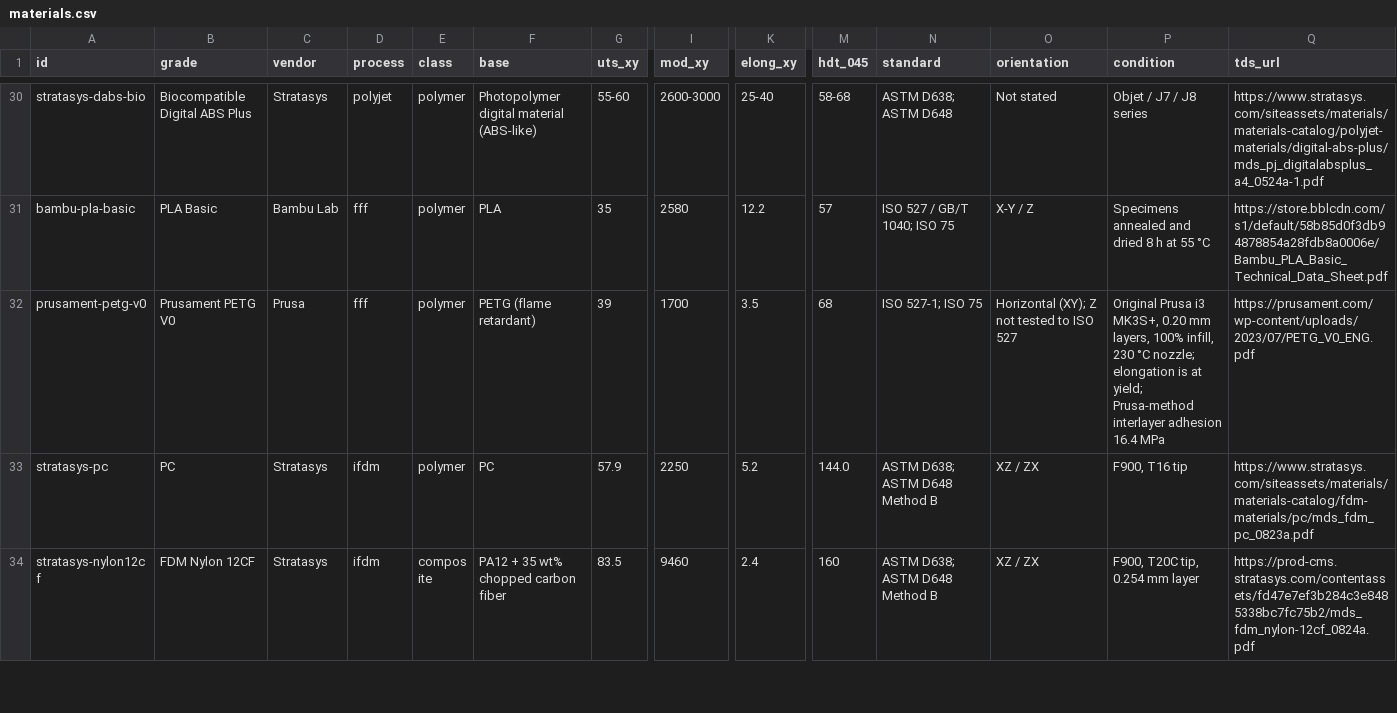
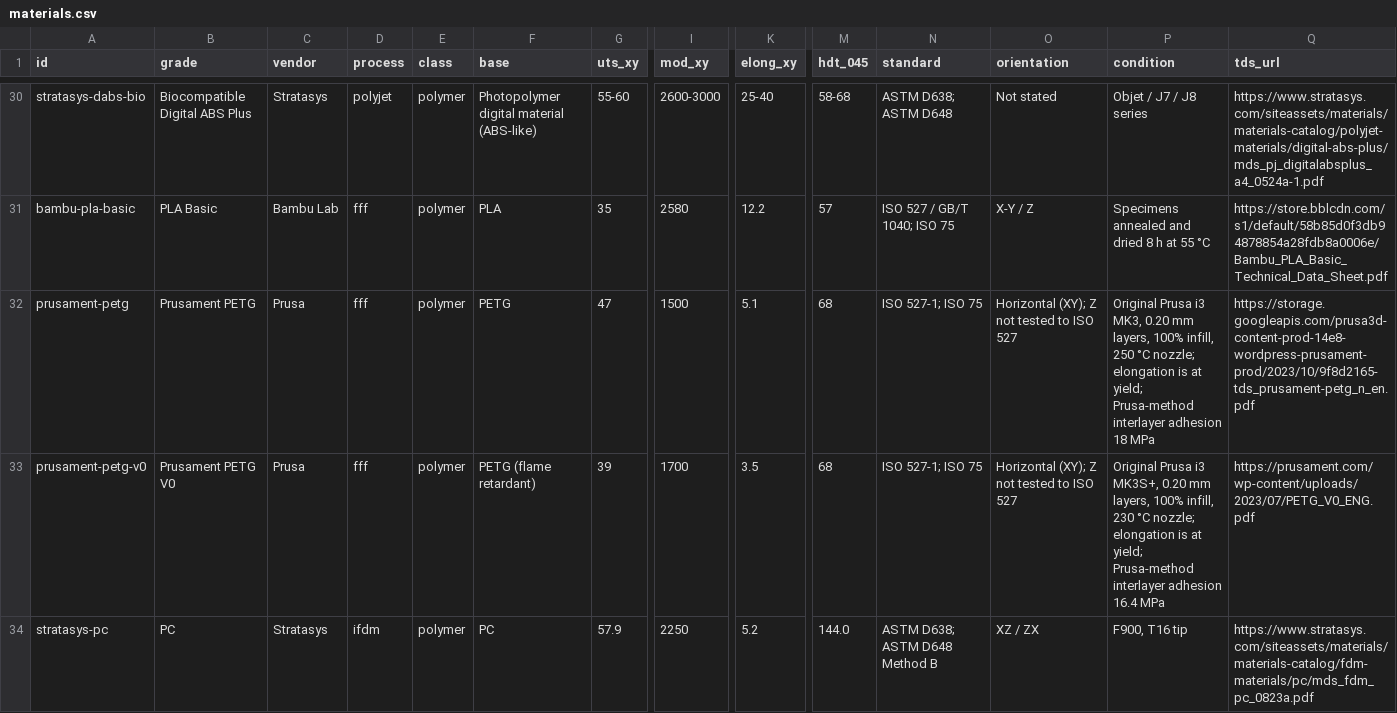
Before and after one commit to yottachem/am-process-atlas, a CSV file: reference/materials.csv, drawn as a sheet; only a part is shown, gaps mark what is left out; the shorter side is filled out with more unchanged rows; rows hold the shown columns only; the diff names each change by its address in the sheet, - before the commit and + after, or states it on an @@ line.

```diff
--- a/reference/materials.csv
+++ b/reference/materials.csv
+row 32: prusament-petg | Prusament PETG | Prusa | fff | polymer | PETG | 47 | 1500 | 5.1 | 68 | ISO 527-1; ISO 75 | Horizontal (XY); Z not tested to ISO 527 | Original Prusa i3 MK3, 0.20 mm layers, 100% infill, 250 °C nozzle; elongation is at yield; Prusa-method interlayer adhesion 18 MPa | https://storage.googleapis.com/prusa3d-content-prod-14e8-wordpress-prusament-prod/2023/10/9f8d2165-tds_prusament-petg_n_en.pdf
```
